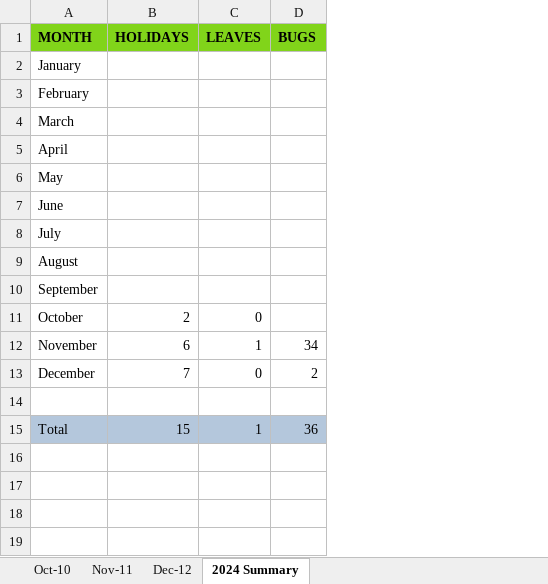
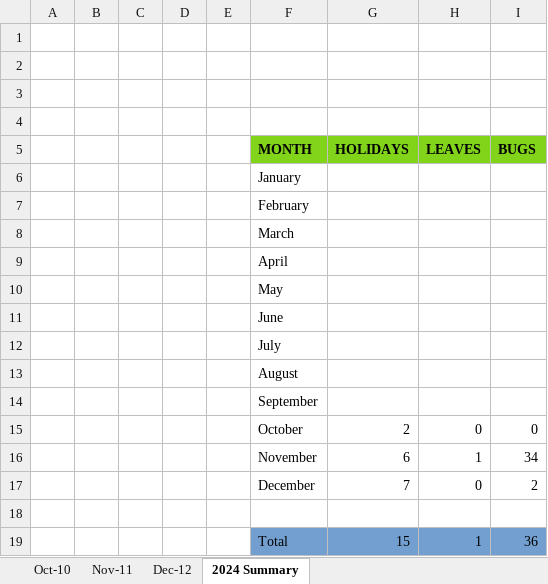
Before and after one commit to santhosh-work88/TenthPlanet, an Excel workbook: Daily Activity/2024/2024 Work Sheet.xlsx, sheet 2024 Summary, drawn as a sheet; values as stored, in another font and other column widths than the file's, no borders; addresses are those after the commit; the diff names each change by its address in the sheet, - before the commit and + after, or states it on an @@ line.

```diff
--- a/Daily Activity/2024/2024 Work Sheet.xlsx (sheet 2024 Summary)
+++ b/Daily Activity/2024/2024 Work Sheet.xlsx (sheet 2024 Summary)
+column A, empty
+column B, empty
+column C, empty
+column D, empty
+column E, empty
+row 1: (empty)
+row 2: (empty)
+row 3: (empty)
+row 4: (empty)
-I15 (BUGS): (empty)
+I15 (BUGS): 0
-F19:I19 fill: #B4C7DC
+F19:I19 fill: #729FCF
```
Also changed, not shown: formulas that keep their value, Daily Activity/2025/2025 Worksheet.xlsx, 5 other files.
